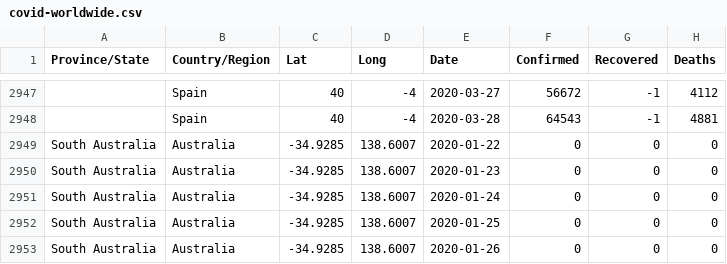
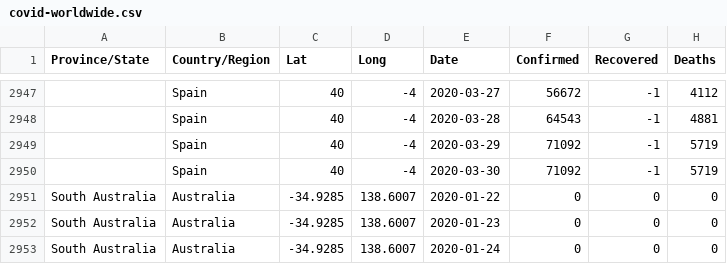
Before and after one commit to PrettyBoyHelios/spain-covid19, a CSV file: data/covid-worldwide.csv, drawn as a sheet; only a part is shown, gaps mark what is left out; the shorter side is filled out with more unchanged rows; the diff names each change by its address in the sheet, - before the commit and + after, or states it on an @@ line.

Commit message:
Update covid-worldwide.csv

```diff
--- a/data/covid-worldwide.csv
+++ b/data/covid-worldwide.csv
+row 2949:  | Spain | 40 | -4 | 2020-03-29 | 71092 | -1 | 5719
+row 2950:  | Spain | 40 | -4 | 2020-03-30 | 71092 | -1 | 5719
```
